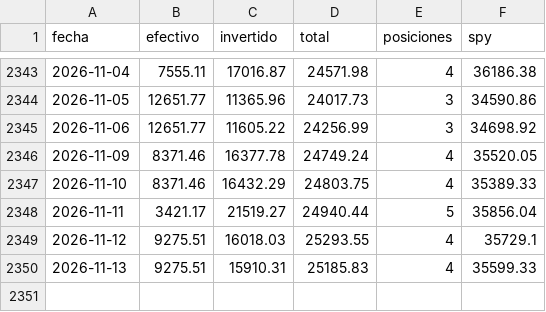
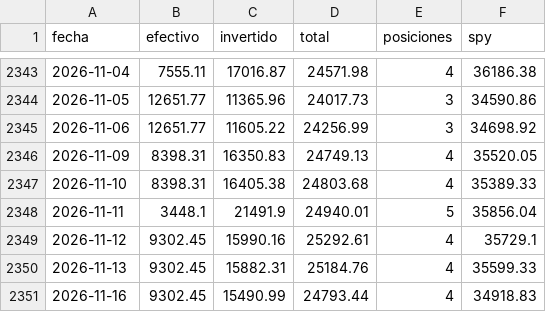
Before and after one commit to facundogreyak/swing-agent, a CSV file: reportes/backtest_equity.csv, drawn as a sheet; only a part is shown, gaps mark what is left out.

```diff
--- a/reportes/backtest_equity.csv
+++ b/reportes/backtest_equity.csv
@@ -2345,6 +2345,7 @@ fecha,efectivo,invertido,total,posiciones,spy
 2026-11-06,12651.77,11605.22,24256.99,3,34698.92
-2026-11-09,8371.46,16377.78,24749.24,4,35520.05
-2026-11-10,8371.46,16432.29,24803.75,4,35389.33
-2026-11-11,3421.17,21519.27,24940.44,5,35856.04
-2026-11-12,9275.51,16018.03,25293.55,4,35729.1
-2026-11-13,9275.51,15910.31,25185.83,4,35599.33
+2026-11-09,8398.31,16350.83,24749.13,4,35520.05
+2026-11-10,8398.31,16405.38,24803.68,4,35389.33
+2026-11-11,3448.1,21491.9,24940.01,5,35856.04
+2026-11-12,9302.45,15990.16,25292.61,4,35729.1
+2026-11-13,9302.45,15882.31,25184.76,4,35599.33
+2026-11-16,9302.45,15490.99,24793.44,4,34918.83
```
Also changed, not shown: reportes/cedears.csv, reportes/momentum_calibracion.csv, 37 other files.
